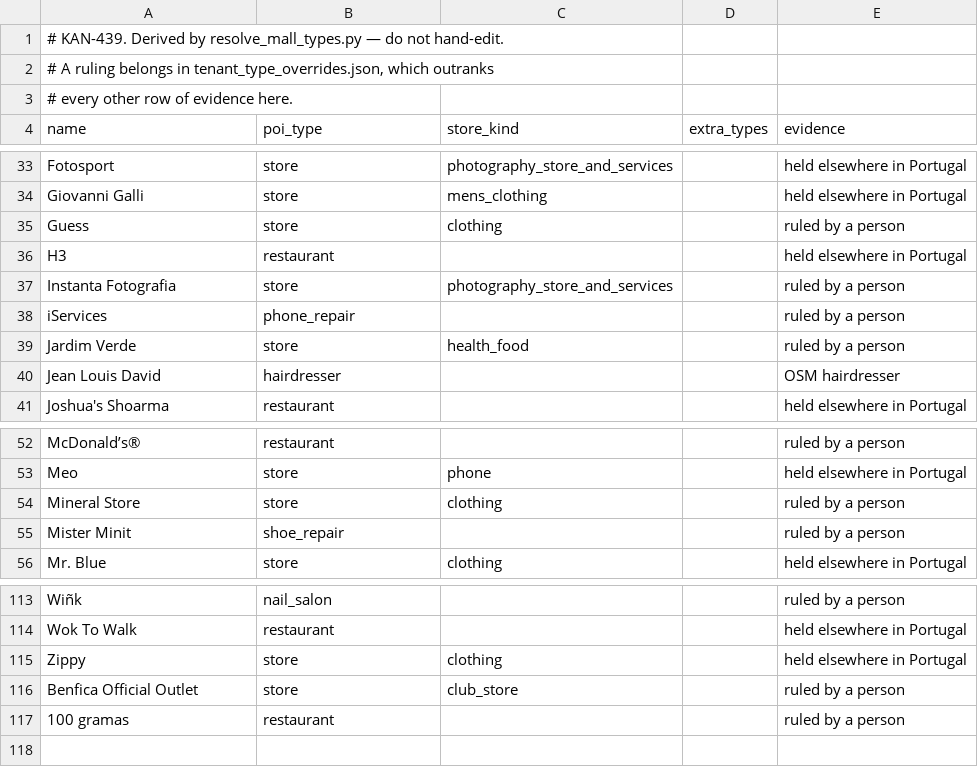
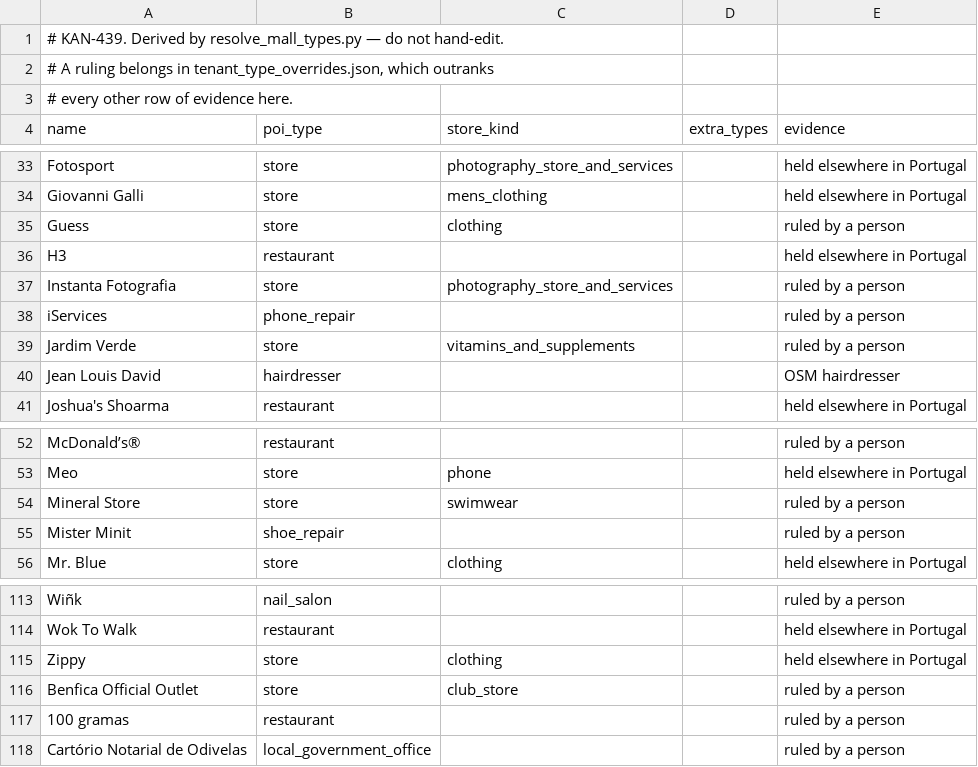
Before and after one commit to Alcagoita/Brush, a TSV file: cloudflare/extraction/mall_lists/strada_types.tsv, drawn as a sheet; only a part is shown, gaps mark what is left out.

```diff
--- a/cloudflare/extraction/mall_lists/strada_types.tsv
+++ b/cloudflare/extraction/mall_lists/strada_types.tsv
@@ -38,3 +38,3 @@ Instanta Fotografia	store	photography_store_and_services		ruled by a person
 iServices	phone_repair			ruled by a person
-Jardim Verde	store	health_food		ruled by a person
+Jardim Verde	store	vitamins_and_supplements		ruled by a person
 Jean Louis David	hairdresser			OSM hairdresser
@@ -53,3 +53,3 @@ McDonald’s®	restaurant			ruled by a person
 Meo	store	phone		held elsewhere in Portugal
-Mineral Store	store	clothing		ruled by a person
+Mineral Store	store	swimwear		ruled by a person
 Mister Minit	shoe_repair			ruled by a person
@@ -117 +117,2 @@ Benfica Official Outlet	store	club_store		ruled by a person
 100 gramas	restaurant			ruled by a person
+Cartório Notarial de Odivelas	local_government_office			ruled by a person
```
Also changed, not shown: cloudflare/extraction/mall_lists/strada_floors.tsv, 3 other files.
